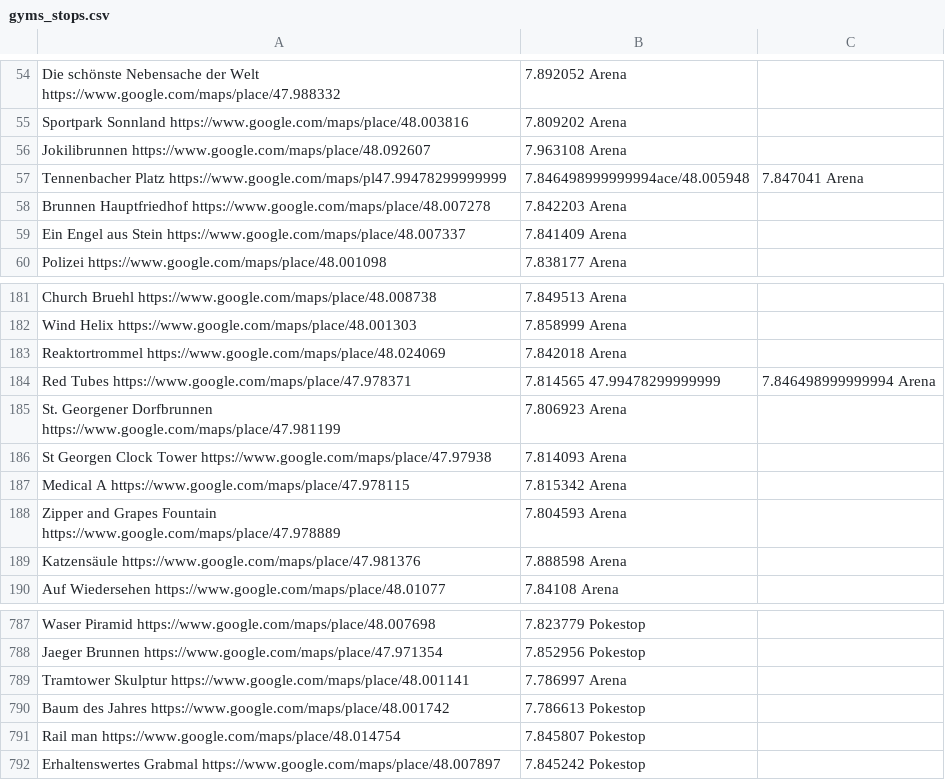
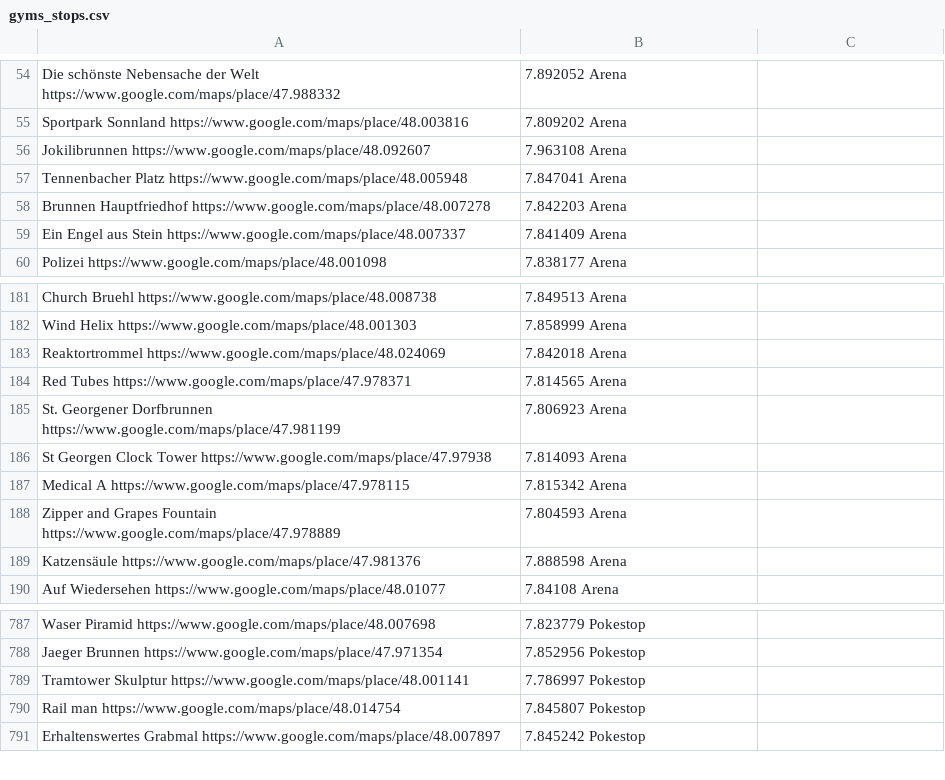
Before and after one commit to Breee/raidquaza, a CSV file: gyms_stops.csv, drawn as a sheet; only a part is shown, gaps mark what is left out.

Commit message:
woops

```diff
--- a/gyms_stops.csv
+++ b/gyms_stops.csv
@@ -56,3 +56,3 @@ Sportpark Sonnland	https://www.google.com/maps/place/48.003816,7.809202 	Arena
 Jokilibrunnen	https://www.google.com/maps/place/48.092607,7.963108 	Arena
-Tennenbacher Platz	https://www.google.com/maps/pl47.99478299999999,7.846498999999994ace/48.005948,7.847041 	Arena
+Tennenbacher Platz	https://www.google.com/maps/place/48.005948,7.847041 	Arena
 Brunnen Hauptfriedhof	https://www.google.com/maps/place/48.007278,7.842203 	Arena
@@ -183,3 +183,3 @@ Wind Helix	https://www.google.com/maps/place/48.001303,7.858999 	Arena
 Reaktortrommel	https://www.google.com/maps/place/48.024069,7.842018 	Arena
-Red Tubes	https://www.google.com/maps/place/47.978371,7.814565 47.99478299999999,7.846498999999994	Arena
+Red Tubes	https://www.google.com/maps/place/47.978371,7.814565 	Arena
 St. Georgener Dorfbrunnen	https://www.google.com/maps/place/47.981199,7.806923 	Arena
@@ -788,4 +788,3 @@ Waser Piramid 	https://www.google.com/maps/place/48.007698,7.823779	Pokestop
 Jaeger Brunnen	https://www.google.com/maps/place/47.971354,7.852956	Pokestop
-Tramtower Skulptur	https://www.google.com/maps/place/48.001141,7.786997	Arena
-Baum des Jahres	https://www.google.com/maps/place/48.001742,7.786613	Pokestop
+Tramtower Skulptur	https://www.google.com/maps/place/48.001141,7.786997	Pokestop
 Rail man	https://www.google.com/maps/place/48.014754,7.845807	Pokestop
```
